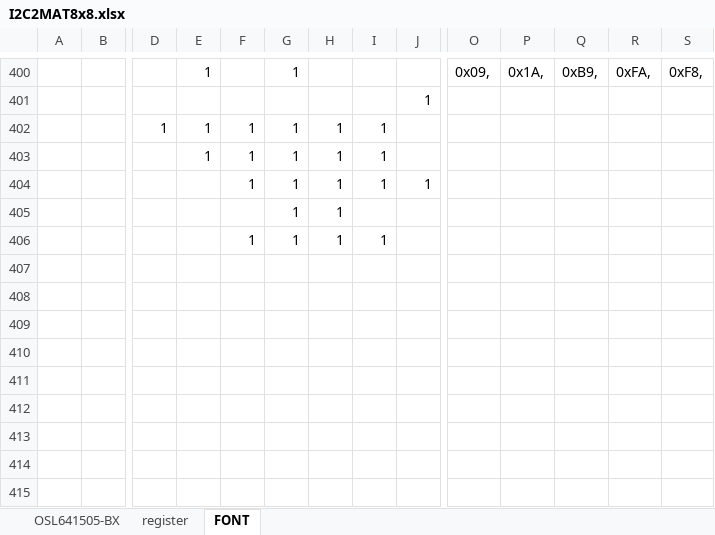
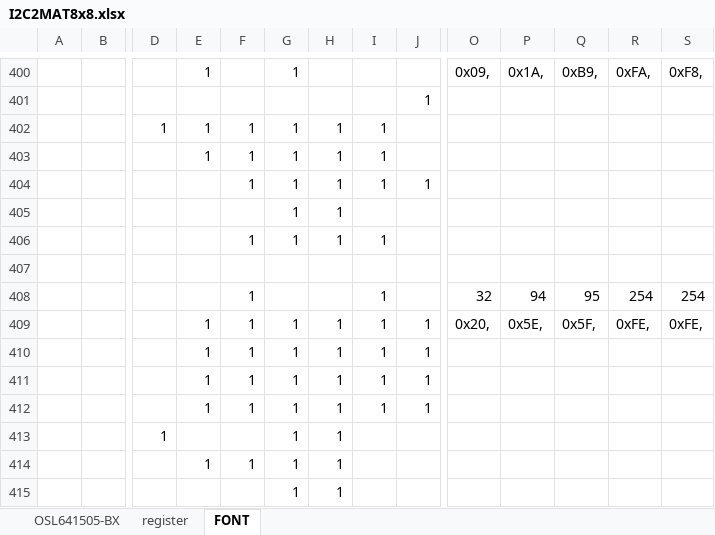
Before and after one commit to AoiSaya/GreenPAK_I2C2MAT8x8, an Excel workbook: I2C2MAT8x8.xlsx, sheet FONT, drawn as a sheet; only a part is shown, gaps mark what is left out; values as stored, in another font and other column widths than the file's, no borders; conditional formats not drawn; rows hold the shown columns only; the diff names each change by its address in the sheet, - before the commit and + after, or states it on an @@ line.

```diff
--- a/I2C2MAT8x8.xlsx (sheet FONT)
+++ b/I2C2MAT8x8.xlsx (sheet FONT)
+row 407: (empty)
+row 408:  |  |  |  | 1 |  |  | 1 |  | 32 | 94 | 95 | 254 | 254
+row 409:  |  |  | 1 | 1 | 1 | 1 | 1 | 1 | 0x20, | 0x5E, | 0x5F, | 0xFE, | 0xFE,
+row 410:  |  |  | 1 | 1 | 1 | 1 | 1 | 1
+row 411:  |  |  | 1 | 1 | 1 | 1 | 1 | 1
+row 412:  |  |  | 1 | 1 | 1 | 1 | 1 | 1
+row 413:  |  | 1 |  |  | 1 | 1
+row 414:  |  |  | 1 | 1 | 1 | 1
+row 415:  |  |  |  |  | 1 | 1
```
Also changed, not shown: sheet OSL641505-BX, sheet register, formulas that keep their value, charts or pictures.
